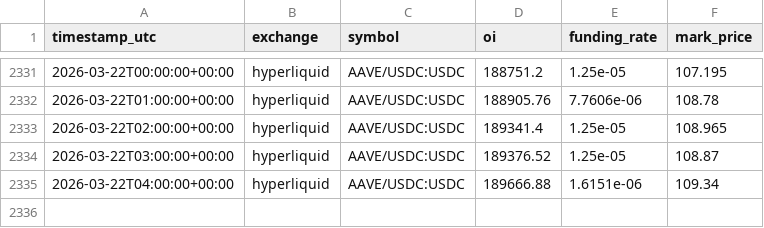
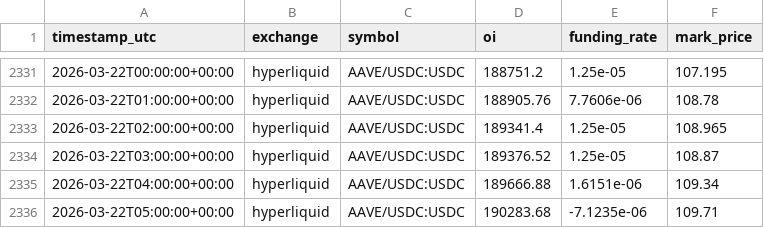
Before and after one commit to sunsiyuan/trade-signal-bot, a CSV file: data/oi_history/hyperliquid__AAVE_USDC_USDC.csv, drawn as a sheet; only a part is shown, gaps mark what is left out; the diff names each change by its address in the sheet, - before the commit and + after, or states it on an @@ line.

```diff
--- a/data/oi_history/hyperliquid__AAVE_USDC_USDC.csv
+++ b/data/oi_history/hyperliquid__AAVE_USDC_USDC.csv
+row 2336: 2026-03-22T05:00:00+00:00 | hyperliquid | AAVE/USDC:USDC | 190283.68 | -7.1235e-06 | 109.71
```
Also changed, not shown: data/oi_history/hyperliquid__BTC_USDC_USDC.csv, data/oi_history/hyperliquid__ETH_USDC_USDC.csv, 2 other files.
